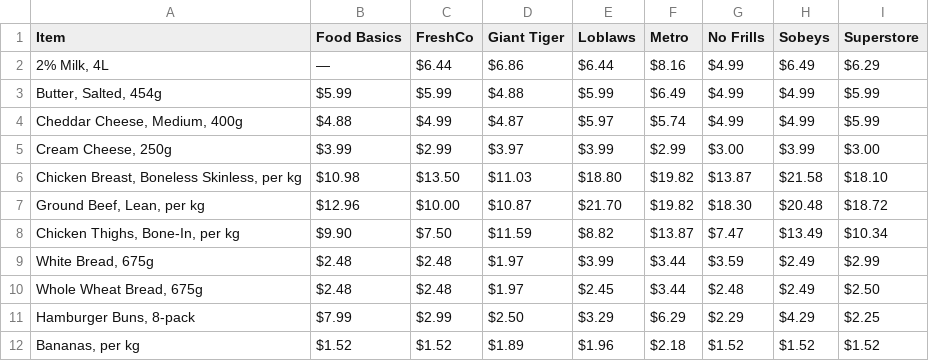
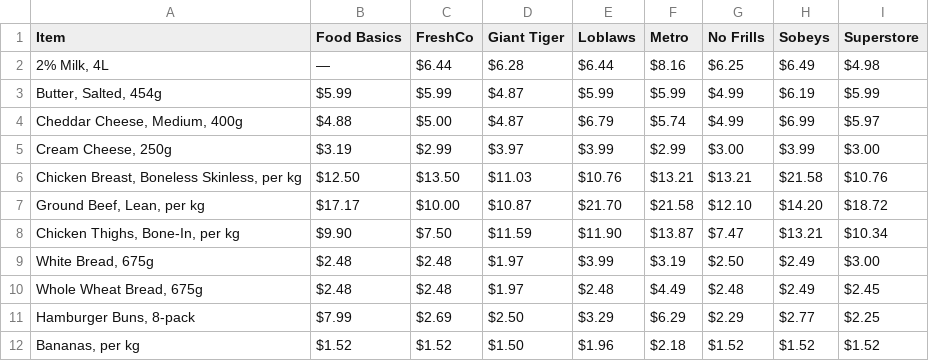
Before and after one commit to scratchingmenace/grocery-project, a CSV file: my-grocery-list.csv, drawn as a sheet; only a part is shown; the diff covers the shown part only.

```diff
--- a/my-grocery-list.csv
+++ b/my-grocery-list.csv
@@ -1,12 +1,12 @@
 Item,Food Basics,FreshCo,Giant Tiger,Loblaws,Metro,No Frills,Sobeys,Superstore
-"2% Milk, 4L",—,$6.44,$6.86,$6.44,$8.16,$4.99,$6.49,$6.29
-"Butter, Salted, 454g",$5.99,$5.99,$4.88,$5.99,$6.49,$4.99,$4.99,$5.99
-"Cheddar Cheese, Medium, 400g",$4.88,$4.99,$4.87,$5.97,$5.74,$4.99,$4.99,$5.99
-"Cream Cheese, 250g",$3.99,$2.99,$3.97,$3.99,$2.99,$3.00,$3.99,$3.00
-"Chicken Breast, Boneless Skinless, per kg",$10.98,$13.50,$11.03,$18.80,$19.82,$13.87,$21.58,$18.10
-"Ground Beef, Lean, per kg",$12.96,$10.00,$10.87,$21.70,$19.82,$18.30,$20.48,$18.72
-"Chicken Thighs, Bone-In, per kg",$9.90,$7.50,$11.59,$8.82,$13.87,$7.47,$13.49,$10.34
-"White Bread, 675g",$2.48,$2.48,$1.97,$3.99,$3.44,$3.59,$2.49,$2.99
-"Whole Wheat Bread, 675g",$2.48,$2.48,$1.97,$2.45,$3.44,$2.48,$2.49,$2.50
-"Hamburger Buns, 8-pack",$7.99,$2.99,$2.50,$3.29,$6.29,$2.29,$4.29,$2.25
-"Bananas, per kg",$1.52,$1.52,$1.89,$1.96,$2.18,$1.52,$1.52,$1.52
+"2% Milk, 4L",—,$6.44,$6.28,$6.44,$8.16,$6.25,$6.49,$4.98
+"Butter, Salted, 454g",$5.99,$5.99,$4.87,$5.99,$5.99,$4.99,$6.19,$5.99
+"Cheddar Cheese, Medium, 400g",$4.88,$5.00,$4.87,$6.79,$5.74,$4.99,$6.99,$5.97
+"Cream Cheese, 250g",$3.19,$2.99,$3.97,$3.99,$2.99,$3.00,$3.99,$3.00
+"Chicken Breast, Boneless Skinless, per kg",$12.50,$13.50,$11.03,$10.76,$13.21,$13.21,$21.58,$10.76
+"Ground Beef, Lean, per kg",$17.17,$10.00,$10.87,$21.70,$21.58,$12.10,$14.20,$18.72
+"Chicken Thighs, Bone-In, per kg",$9.90,$7.50,$11.59,$11.90,$13.87,$7.47,$13.21,$10.34
+"White Bread, 675g",$2.48,$2.48,$1.97,$3.99,$3.19,$2.50,$2.49,$3.00
+"Whole Wheat Bread, 675g",$2.48,$2.48,$1.97,$2.48,$4.49,$2.48,$2.49,$2.45
+"Hamburger Buns, 8-pack",$7.99,$2.69,$2.50,$3.29,$6.29,$2.29,$2.77,$2.25
+"Bananas, per kg",$1.52,$1.52,$1.50,$1.96,$2.18,$1.52,$1.52,$1.52
```
Also changed, not shown: 31 edited cells elsewhere in this file, 2 other files.
